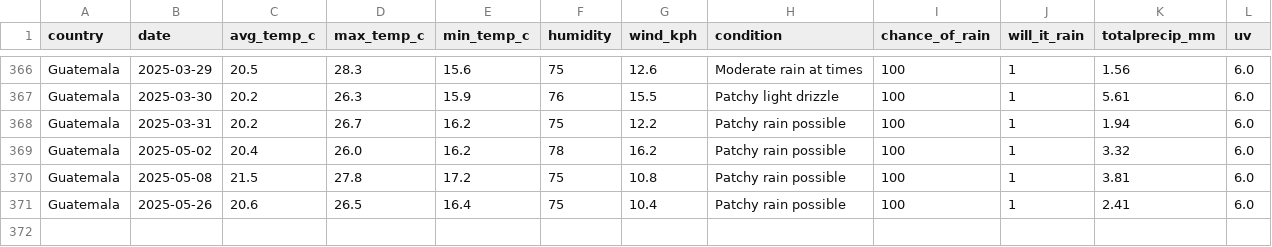
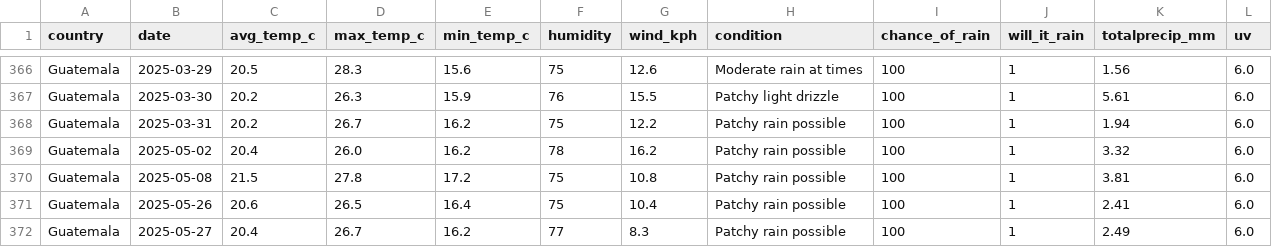
Before and after one commit to LeivaDiego/CEIA-MLOps, a CSV file: weather-pipeline/airflow/data/weather_data.csv, drawn as a sheet; only a part is shown, gaps mark what is left out.

```diff
--- a/weather-pipeline/airflow/data/weather_data.csv
+++ b/weather-pipeline/airflow/data/weather_data.csv
@@ -371 +371,2 @@ Guatemala,2025-05-08,21.5,27.8,17.2,75,10.8,Patchy rain possible,100,1,3.81,6.0
 Guatemala,2025-05-26,20.6,26.5,16.4,75,10.4,Patchy rain possible,100,1,2.41,6.0
+Guatemala,2025-05-27,20.4,26.7,16.2,77,8.3,Patchy rain possible,100,1,2.49,6.0
```
Also changed, not shown: 5 other files.
